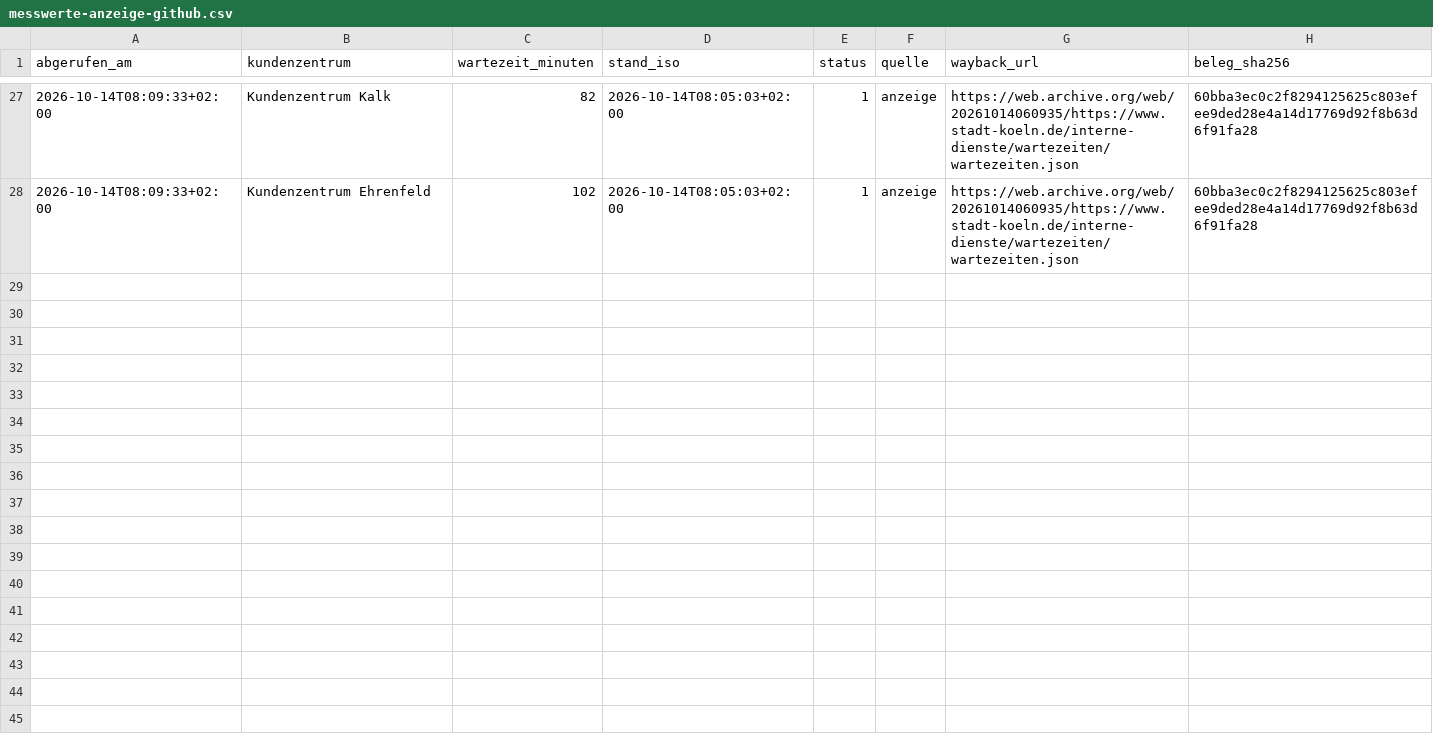
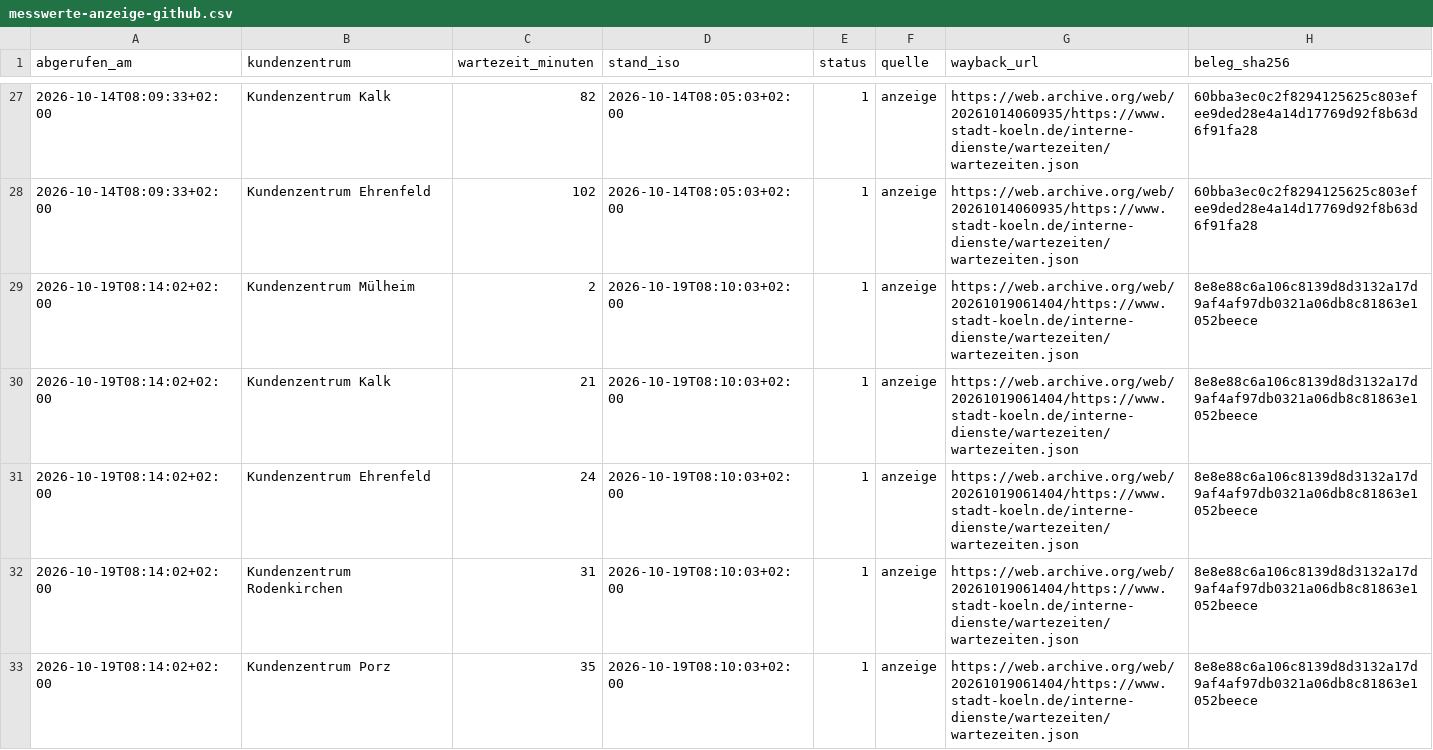
Before and after one commit to Felix3c/festgehalten, a CSV file: recherche/koeln-wartezeit/messwerte-anzeige-github.csv, drawn as a sheet; only a part is shown, gaps mark what is left out; the diff covers the shown part only; the diff names each change by its address in the sheet, - before the commit and + after, or states it on an @@ line.

```diff
--- a/recherche/koeln-wartezeit/messwerte-anzeige-github.csv
+++ b/recherche/koeln-wartezeit/messwerte-anzeige-github.csv
+row 29: 2026-10-19T08:14:02+02:00 | Kundenzentrum Mülheim | 2 | 2026-10-19T08:10:03+02:00 | 1 | anzeige | https://web.archive.org/web/20261019061404/https://www.stadt-koeln.de/interne-dienste/wartezeiten/wartezeiten.json | 8e8e88c6a106c8139d8d3132a17d9af4af97db0321a06db8c81863e1052beece
+row 30: 2026-10-19T08:14:02+02:00 | Kundenzentrum Kalk | 21 | 2026-10-19T08:10:03+02:00 | 1 | anzeige | https://web.archive.org/web/20261019061404/https://www.stadt-koeln.de/interne-dienste/wartezeiten/wartezeiten.json | 8e8e88c6a106c8139d8d3132a17d9af4af97db0321a06db8c81863e1052beece
+row 31: 2026-10-19T08:14:02+02:00 | Kundenzentrum Ehrenfeld | 24 | 2026-10-19T08:10:03+02:00 | 1 | anzeige | https://web.archive.org/web/20261019061404/https://www.stadt-koeln.de/interne-dienste/wartezeiten/wartezeiten.json | 8e8e88c6a106c8139d8d3132a17d9af4af97db0321a06db8c81863e1052beece
+row 32: 2026-10-19T08:14:02+02:00 | Kundenzentrum Rodenkirchen | 31 | 2026-10-19T08:10:03+02:00 | 1 | anzeige | https://web.archive.org/web/20261019061404/https://www.stadt-koeln.de/interne-dienste/wartezeiten/wartezeiten.json | 8e8e88c6a106c8139d8d3132a17d9af4af97db0321a06db8c81863e1052beece
+row 33: 2026-10-19T08:14:02+02:00 | Kundenzentrum Porz | 35 | 2026-10-19T08:10:03+02:00 | 1 | anzeige | https://web.archive.org/web/20261019061404/https://www.stadt-koeln.de/interne-dienste/wartezeiten/wartezeiten.json | 8e8e88c6a106c8139d8d3132a17d9af4af97db0321a06db8c81863e1052beece
```
Also changed, not shown: 4 added rows elsewhere in this file, 1 other file.
